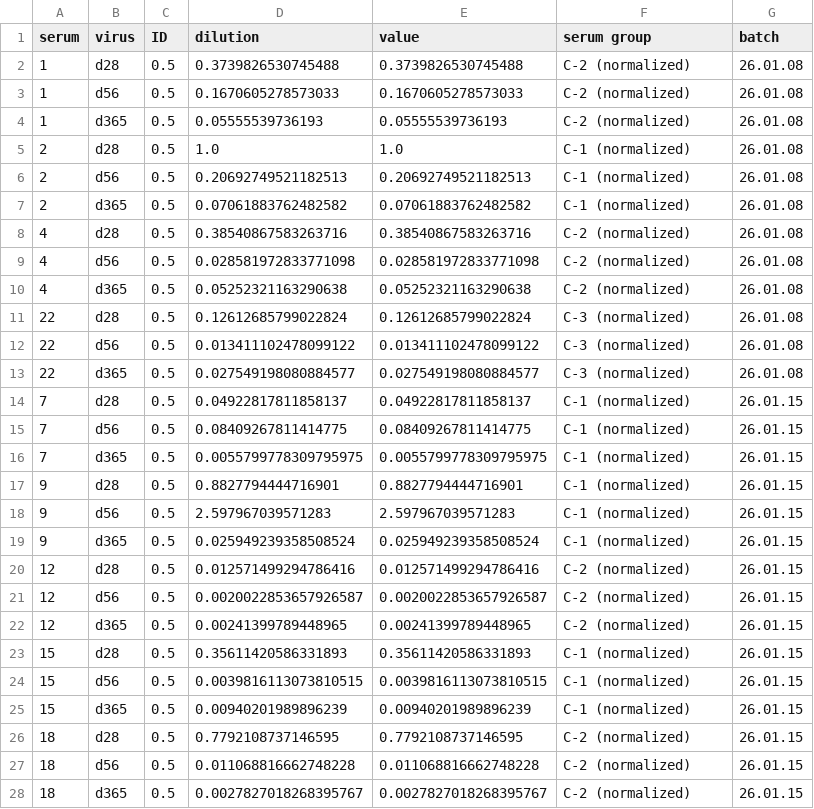
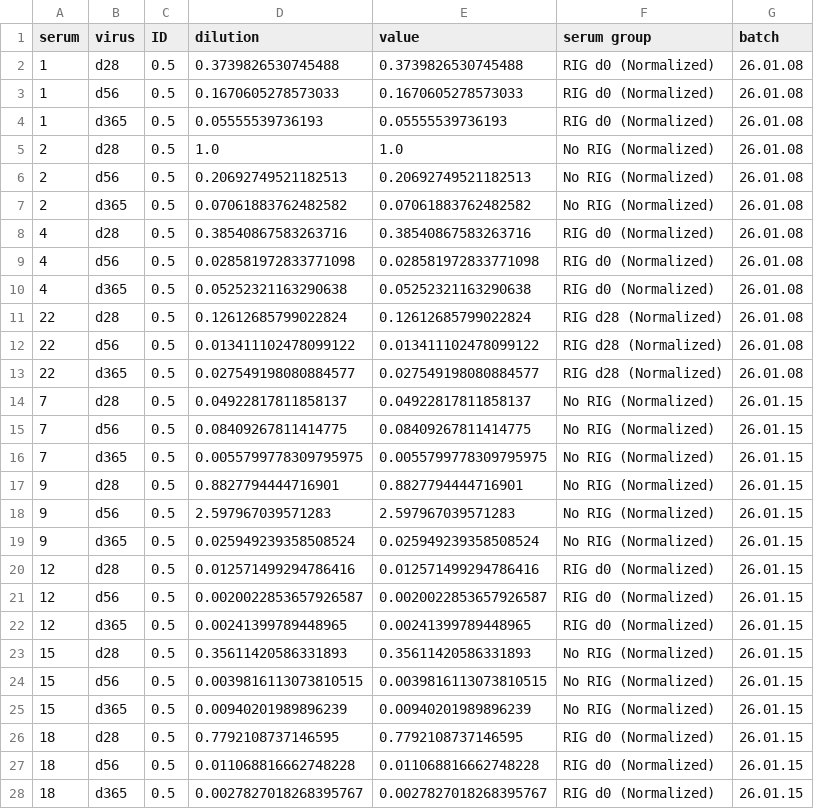
Before and after one commit to gavjuviler/rabies_imprinting, a CSV file: 01-data/26.02.19_slope_plot_input_normalized.csv, drawn as a sheet; only a part is shown; the diff covers the shown part only.

```diff
--- a/01-data/26.02.19_slope_plot_input_normalized.csv
+++ b/01-data/26.02.19_slope_plot_input_normalized.csv
@@ -1,28 +1,28 @@
 serum,virus,ID,dilution,value,serum group,batch
-1,d28,0.5,0.3739826530745488,0.3739826530745488,C-2 (normalized),26.01.08
-1,d56,0.5,0.1670605278573033,0.1670605278573033,C-2 (normalized),26.01.08
-1,d365,0.5,0.05555539736193,0.05555539736193,C-2 (normalized),26.01.08
-2,d28,0.5,1.0,1.0,C-1 (normalized),26.01.08
-2,d56,0.5,0.20692749521182513,0.20692749521182513,C-1 (normalized),26.01.08
-2,d365,0.5,0.07061883762482582,0.07061883762482582,C-1 (normalized),26.01.08
-4,d28,0.5,0.38540867583263716,0.38540867583263716,C-2 (normalized),26.01.08
-4,d56,0.5,0.028581972833771098,0.028581972833771098,C-2 (normalized),26.01.08
-4,d365,0.5,0.05252321163290638,0.05252321163290638,C-2 (normalized),26.01.08
-22,d28,0.5,0.12612685799022824,0.12612685799022824,C-3 (normalized),26.01.08
-22,d56,0.5,0.013411102478099122,0.013411102478099122,C-3 (normalized),26.01.08
-22,d365,0.5,0.027549198080884577,0.027549198080884577,C-3 (normalized),26.01.08
-7,d28,0.5,0.04922817811858137,0.04922817811858137,C-1 (normalized),26.01.15
-7,d56,0.5,0.08409267811414775,0.08409267811414775,C-1 (normalized),26.01.15
-7,d365,0.5,0.0055799778309795975,0.0055799778309795975,C-1 (normalized),26.01.15
-9,d28,0.5,0.8827794444716901,0.8827794444716901,C-1 (normalized),26.01.15
-9,d56,0.5,2.597967039571283,2.597967039571283,C-1 (normalized),26.01.15
-9,d365,0.5,0.025949239358508524,0.025949239358508524,C-1 (normalized),26.01.15
-12,d28,0.5,0.012571499294786416,0.012571499294786416,C-2 (normalized),26.01.15
-12,d56,0.5,0.0020022853657926587,0.0020022853657926587,C-2 (normalized),26.01.15
-12,d365,0.5,0.00241399789448965,0.00241399789448965,C-2 (normalized),26.01.15
-15,d28,0.5,0.35611420586331893,0.35611420586331893,C-1 (normalized),26.01.15
-15,d56,0.5,0.0039816113073810515,0.0039816113073810515,C-1 (normalized),26.01.15
-15,d365,0.5,0.00940201989896239,0.00940201989896239,C-1 (normalized),26.01.15
-18,d28,0.5,0.7792108737146595,0.7792108737146595,C-2 (normalized),26.01.15
-18,d56,0.5,0.011068816662748228,0.011068816662748228,C-2 (normalized),26.01.15
-18,d365,0.5,0.0027827018268395767,0.0027827018268395767,C-2 (normalized),26.01.15
+1,d28,0.5,0.3739826530745488,0.3739826530745488,RIG d0 (Normalized),26.01.08
+1,d56,0.5,0.1670605278573033,0.1670605278573033,RIG d0 (Normalized),26.01.08
+1,d365,0.5,0.05555539736193,0.05555539736193,RIG d0 (Normalized),26.01.08
+2,d28,0.5,1.0,1.0,No RIG (Normalized),26.01.08
+2,d56,0.5,0.20692749521182513,0.20692749521182513,No RIG (Normalized),26.01.08
+2,d365,0.5,0.07061883762482582,0.07061883762482582,No RIG (Normalized),26.01.08
+4,d28,0.5,0.38540867583263716,0.38540867583263716,RIG d0 (Normalized),26.01.08
+4,d56,0.5,0.028581972833771098,0.028581972833771098,RIG d0 (Normalized),26.01.08
+4,d365,0.5,0.05252321163290638,0.05252321163290638,RIG d0 (Normalized),26.01.08
+22,d28,0.5,0.12612685799022824,0.12612685799022824,RIG d28 (Normalized),26.01.08
+22,d56,0.5,0.013411102478099122,0.013411102478099122,RIG d28 (Normalized),26.01.08
+22,d365,0.5,0.027549198080884577,0.027549198080884577,RIG d28 (Normalized),26.01.08
+7,d28,0.5,0.04922817811858137,0.04922817811858137,No RIG (Normalized),26.01.15
+7,d56,0.5,0.08409267811414775,0.08409267811414775,No RIG (Normalized),26.01.15
+7,d365,0.5,0.0055799778309795975,0.0055799778309795975,No RIG (Normalized),26.01.15
+9,d28,0.5,0.8827794444716901,0.8827794444716901,No RIG (Normalized),26.01.15
+9,d56,0.5,2.597967039571283,2.597967039571283,No RIG (Normalized),26.01.15
+9,d365,0.5,0.025949239358508524,0.025949239358508524,No RIG (Normalized),26.01.15
+12,d28,0.5,0.012571499294786416,0.012571499294786416,RIG d0 (Normalized),26.01.15
+12,d56,0.5,0.0020022853657926587,0.0020022853657926587,RIG d0 (Normalized),26.01.15
+12,d365,0.5,0.00241399789448965,0.00241399789448965,RIG d0 (Normalized),26.01.15
+15,d28,0.5,0.35611420586331893,0.35611420586331893,No RIG (Normalized),26.01.15
+15,d56,0.5,0.0039816113073810515,0.0039816113073810515,No RIG (Normalized),26.01.15
+15,d365,0.5,0.00940201989896239,0.00940201989896239,No RIG (Normalized),26.01.15
+18,d28,0.5,0.7792108737146595,0.7792108737146595,RIG d0 (Normalized),26.01.15
+18,d56,0.5,0.011068816662748228,0.011068816662748228,RIG d0 (Normalized),26.01.15
+18,d365,0.5,0.0027827018268395767,0.0027827018268395767,RIG d0 (Normalized),26.01.15
```
Also changed, not shown: 63 edited cells elsewhere in this file, 01-data/26.02.18_timepoint_slope_plot_input.csv, 01-data/26.02.19_timepoint_plot_normalized.csv, 20 other files.
